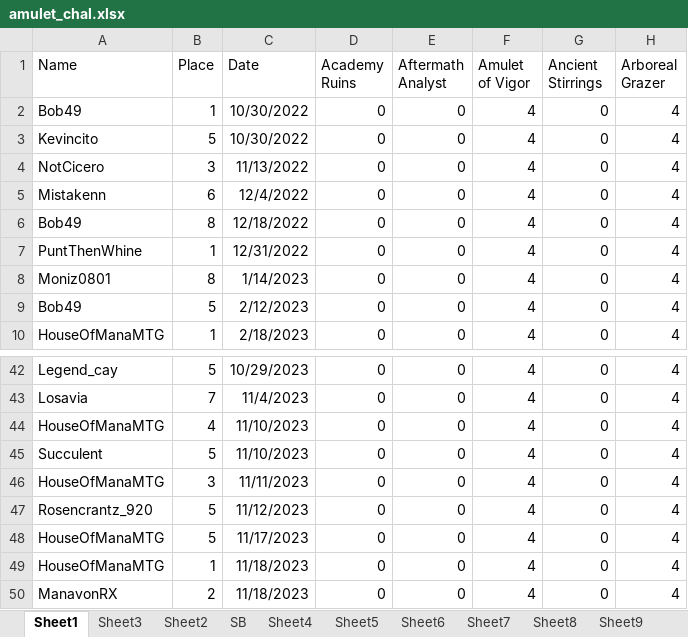
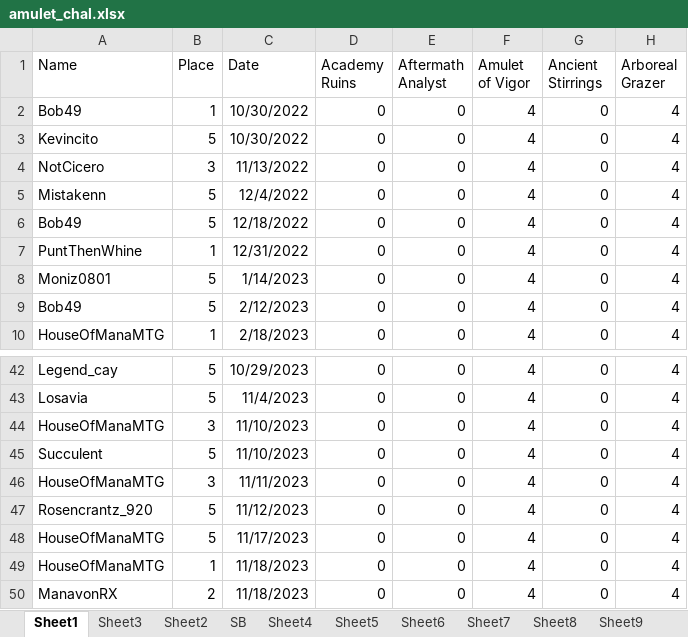
Before and after one commit to TheDrakeHaven/amulet-challenge-hist, an Excel workbook: amulet_chal.xlsx, sheet Sheet1, drawn as a sheet; only a part is shown, gaps mark what is left out; values as stored, in another font and other column widths than the file's, no borders; the diff covers the shown part only; the diff names each change by its address in the sheet, - before the commit and + after, or states it on an @@ line.

```diff
--- a/amulet_chal.xlsx (sheet Sheet1)
+++ b/amulet_chal.xlsx (sheet Sheet1)
-B5 (Place): 6
+B5 (Place): 5
-B6 (Place): 8
+B6 (Place): 5
-B8 (Place): 8
+B8 (Place): 5
-B43 (Place): 7
+B43 (Place): 5
-B44 (Place): 4
+B44 (Place): 3
```
Also changed, not shown: 19 edited cells elsewhere in this sheet.
